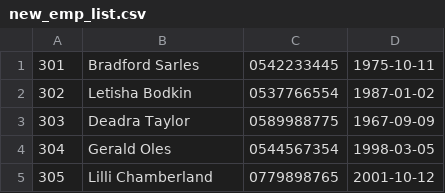
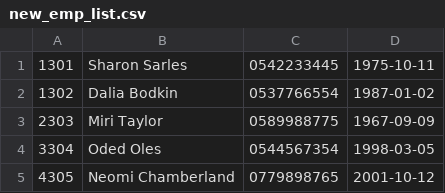
Before and after one commit to bracha-shecodes/github-upload, a CSV file: data/new_emp_list.csv, drawn as a sheet.

```diff
--- a/data/new_emp_list.csv
+++ b/data/new_emp_list.csv
@@ -1,5 +1,5 @@
-301,Bradford Sarles,0542233445,1975-10-11
-302,Letisha Bodkin,0537766554,1987-01-02
-303,Deadra Taylor,0589988775,1967-09-09
-304,Gerald Oles,0544567354,1998-03-05
-305,Lilli Chamberland,0779898765,2001-10-12
+1301,Sharon  Sarles,0542233445,1975-10-11
+1302,Dalia Bodkin,0537766554,1987-01-02
+2303,Miri Taylor,0589988775,1967-09-09
+3304,Oded Oles,0544567354,1998-03-05
+4305,Neomi Chamberland,0779898765,2001-10-12
```
Also changed, not shown: 5 other files.
